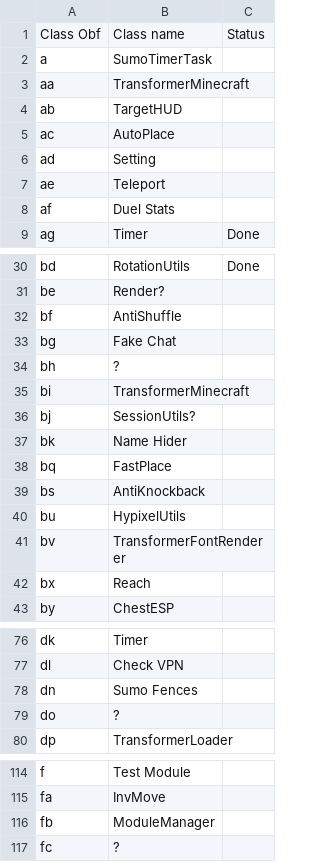
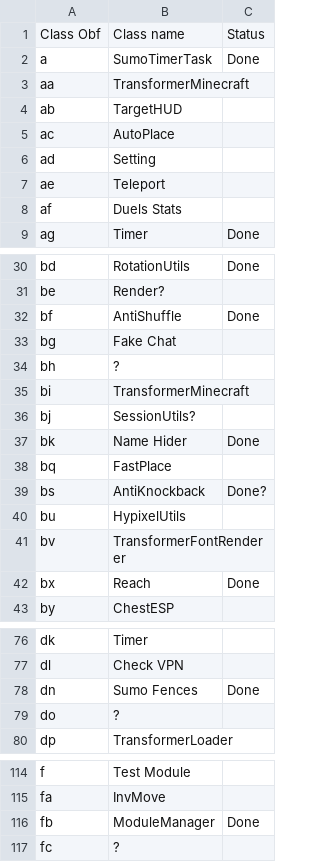
Before and after one commit to WilliamVanBeast/RavenB4Revamp, a CSV file: src/main/resources/mappings.csv, drawn as a sheet; only a part is shown, gaps mark what is left out.

```diff
--- a/src/main/resources/mappings.csv
+++ b/src/main/resources/mappings.csv
@@ -1,3 +1,3 @@
 Class Obf,Class name,Status
-a,SumoTimerTask,
+a,SumoTimerTask,Done
 aa,TransformerMinecraft,
@@ -7,3 +7,3 @@ ad,Setting,
 ae,Teleport,
-af,Duel Stats,
+af,Duels Stats,
 ag,Timer,Done
@@ -31,3 +31,3 @@ bd,RotationUtils,Done
 be,Render?,
-bf,AntiShuffle,
+bf,AntiShuffle,Done
 bg,Fake Chat,
@@ -36,8 +36,8 @@ bi,TransformerMinecraft,
 bj,SessionUtils?,
-bk,Name Hider,
+bk,Name Hider,Done
 bq,FastPlace,
-bs,AntiKnockback,
+bs,AntiKnockback,Done?
 bu,HypixelUtils,
 bv,TransformerFontRenderer,
-bx,Reach,
+bx,Reach,Done
 by,ChestESP,
@@ -77,3 +77,3 @@ dk,Timer,
 dl,Check VPN,
-dn,Sumo Fences,
+dn,Sumo Fences,Done
 do,?,
@@ -115,3 +115,3 @@ f,Test Module,
 fa,InvMove,
-fb,ModuleManager,
+fb,ModuleManager,Done
 fc,?,
```
Also changed, not shown: 25 other files.
